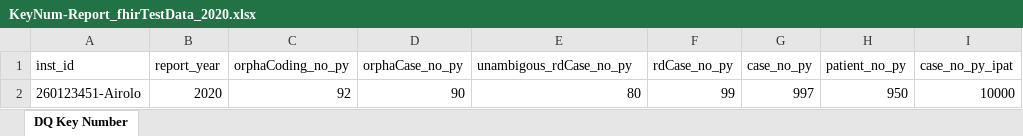
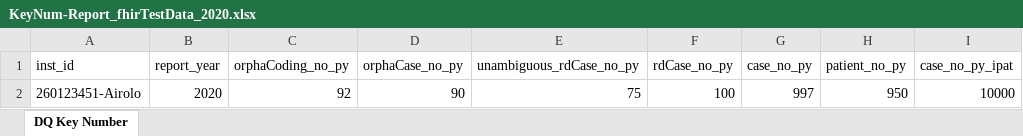
Before and after one commit to medizininformatik-initiative/cord-dq-checker, an Excel workbook: Local/Data/Export/KeyNum-Report_fhirTestData_2020.xlsx, sheet DQ Key Number, drawn as a sheet; values as stored, in another font and other column widths than the file's, no borders; the diff names each change by its address in the sheet, - before the commit and + after, or states it on an @@ line.

```diff
--- a/Local/Data/Export/KeyNum-Report_fhirTestData_2020.xlsx (sheet DQ Key Number)
+++ b/Local/Data/Export/KeyNum-Report_fhirTestData_2020.xlsx (sheet DQ Key Number)
-E1: unambigous_rdCase_no_py
+E1: unambiguous_rdCase_no_py
-E2 (unambiguous_rdCase_no_py): 80
+E2 (unambiguous_rdCase_no_py): 75
-F2 (rdCase_no_py): 99
+F2 (rdCase_no_py): 100
```
Also changed, not shown: Local/Data/Export/DQ-Report_fhirTestData_2020.xlsx, 4 other files.
